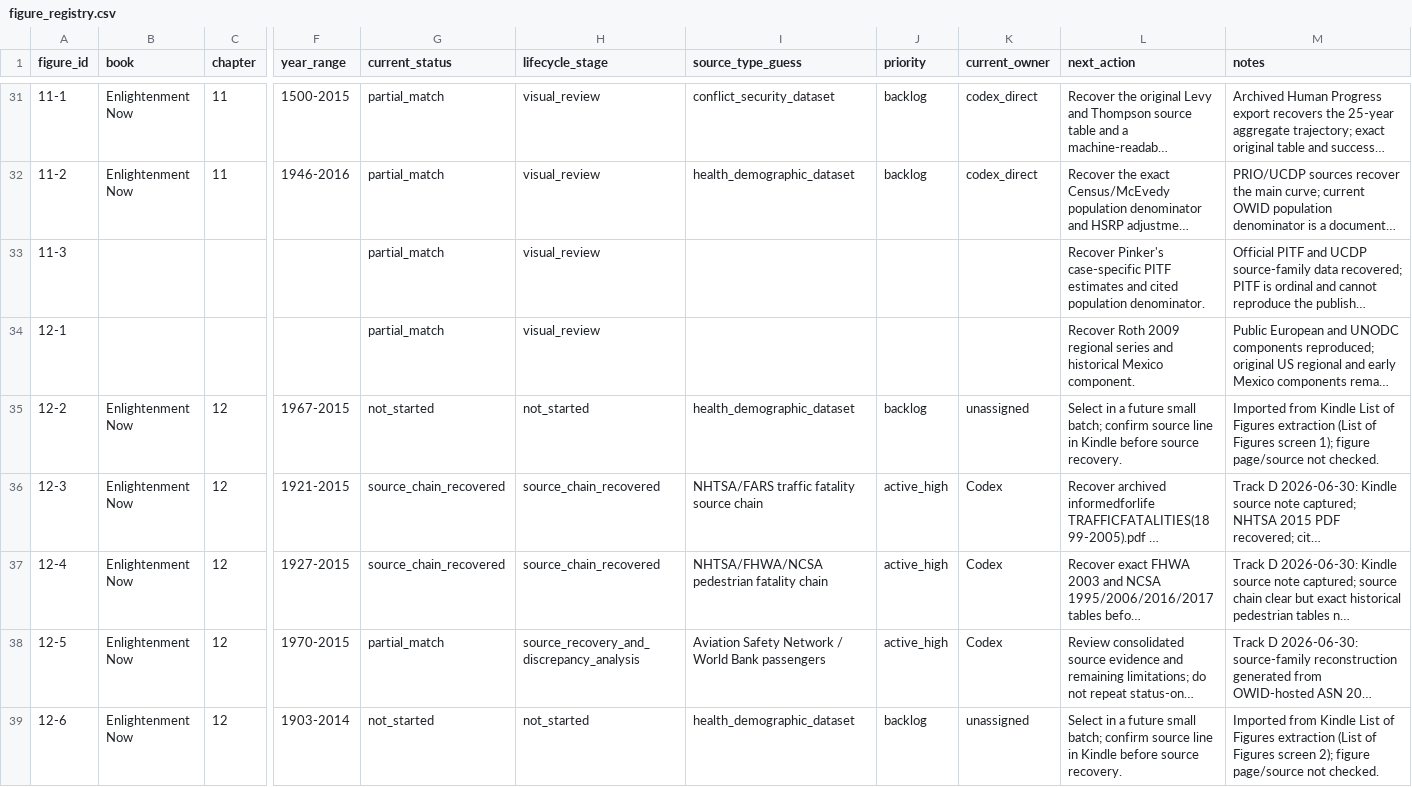
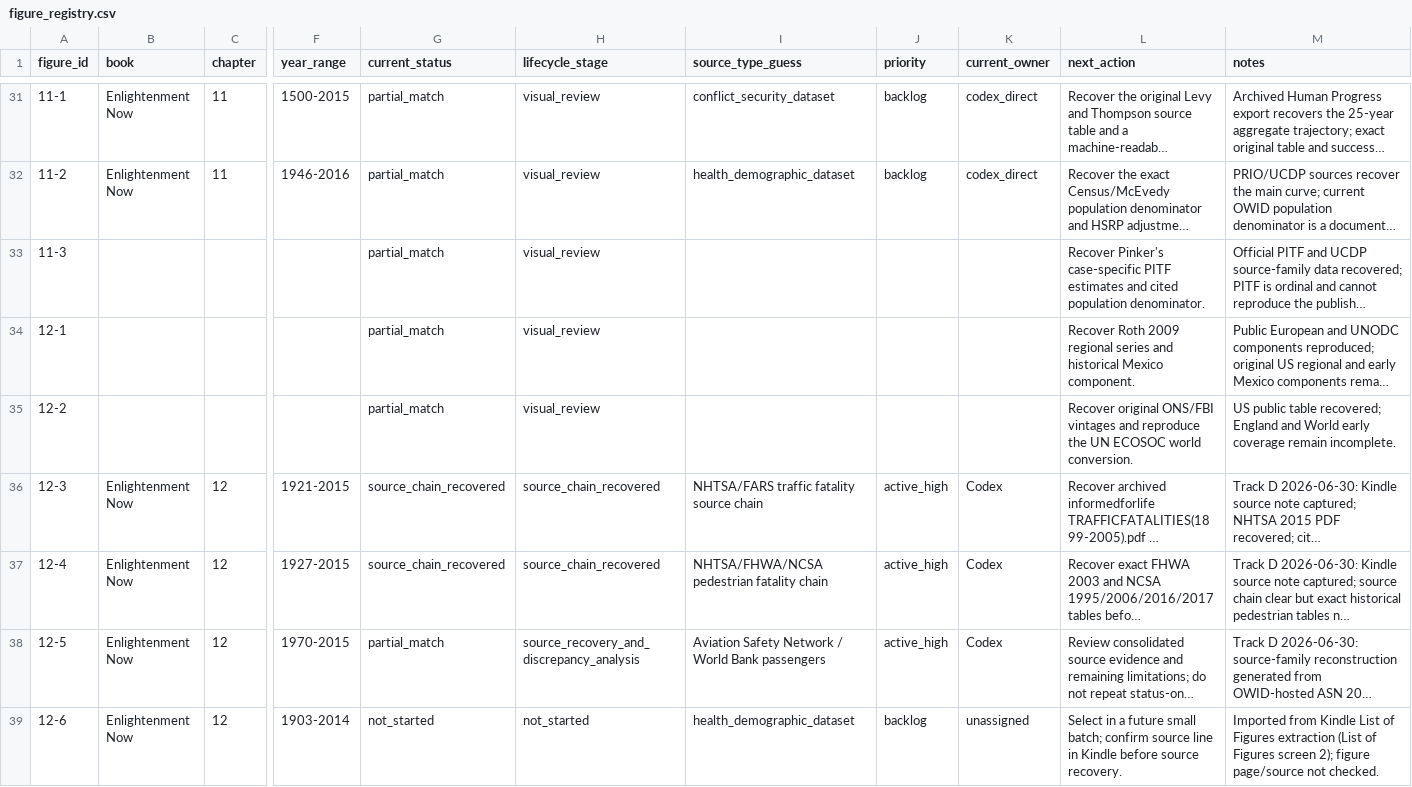
Before and after one commit to J-Chamberlain/pinker_charts, a CSV file: data/figure_registry.csv, drawn as a sheet; only a part is shown, gaps mark what is left out; long unchanged cells end in …; the diff covers the shown part only; the diff names each change by its address in the sheet, - before the commit and + after, or states it on an @@ line.

Commit message:
Reconstruct figure 12-2 as partial match

```diff
--- a/data/figure_registry.csv
+++ b/data/figure_registry.csv
-B35 (book): Enlightenment Now
+B35 (book): (empty)
-C35 (chapter): 12
+C35 (chapter): (empty)
-F35 (year_range): 1967-2015
+F35 (year_range): (empty)
-G35 (current_status): not_started
+G35 (current_status): partial_match
-H35 (lifecycle_stage): not_started
+H35 (lifecycle_stage): visual_review
-I35 (source_type_guess): health_demographic_dataset
+I35 (source_type_guess): (empty)
-J35 (priority): backlog
+J35 (priority): (empty)
-K35 (current_owner): unassigned
+K35 (current_owner): (empty)
-L35 (next_action): Select in a future small batch; confirm source line in Kindle before source recovery.
+L35 (next_action): Recover original ONS/FBI vintages and reproduce the UN ECOSOC world conversion.
-M35 (notes): Imported from Kindle List of Figures extraction (List of Figures screen 1); figure page/source not checked.
+M35 (notes): US public table recovered; England and World early coverage remain incomplete.
```
Also changed, not shown: 3 edited cells elsewhere in this file, data/metadata/figure_metadata.csv, 30 other files.
